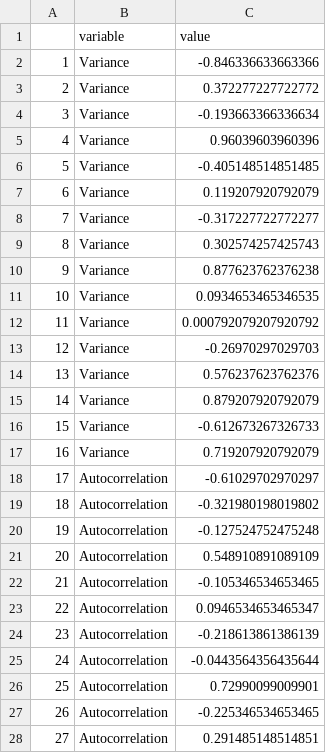
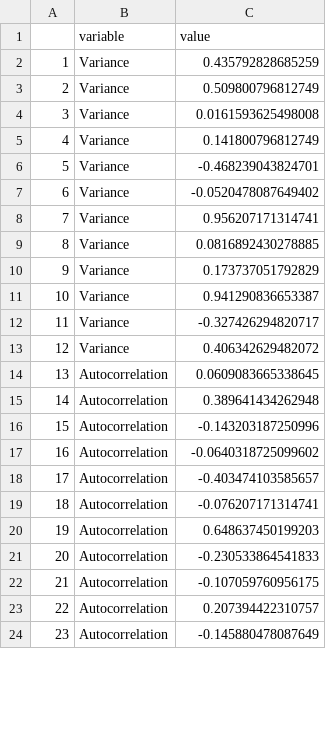
Before and after one commit to cboettig/earlywarning, a CSV file: inst/examples/beer_dat.csv, drawn as a sheet; only a part is shown; removed rows and columns are numbered as before the commit, all else as after; the diff covers the shown part only; the diff names each change by its address in the sheet, - before the commit and + after, or states it on an @@ line.

```diff
--- a/inst/examples/beer_dat.csv
+++ b/inst/examples/beer_dat.csv
-C2 (value): -0.846336633663366
+C2 (value): 0.435792828685259
-C3 (value): 0.372277227722772
+C3 (value): 0.509800796812749
-C4 (value): -0.193663366336634
+C4 (value): 0.0161593625498008
-C5 (value): 0.96039603960396
+C5 (value): 0.141800796812749
-C6 (value): -0.405148514851485
+C6 (value): -0.468239043824701
-C7 (value): 0.119207920792079
+C7 (value): -0.0520478087649402
-C8 (value): -0.317227722772277
+C8 (value): 0.956207171314741
-C9 (value): 0.302574257425743
+C9 (value): 0.0816892430278885
-C10 (value): 0.877623762376238
+C10 (value): 0.173737051792829
-C11 (value): 0.0934653465346535
+C11 (value): 0.941290836653387
-C12 (value): 0.000792079207920792
+C12 (value): -0.327426294820717
-C13 (value): -0.26970297029703
+C13 (value): 0.406342629482072
-row 14: 13 | Variance | 0.576237623762376
-row 15: 14 | Variance | 0.879207920792079
-row 16: 15 | Variance | -0.612673267326733
-row 17: 16 | Variance | 0.719207920792079
@@ column A renumbered between rows 14 and 25 @@
-C14 (value): -0.61029702970297
+C14 (value): 0.0609083665338645
-C15 (value): -0.321980198019802
+C15 (value): 0.389641434262948
-C16 (value): -0.127524752475248
+C16 (value): -0.143203187250996
-C17 (value): 0.548910891089109
+C17 (value): -0.0640318725099602
-C18 (value): -0.105346534653465
+C18 (value): -0.403474103585657
-C19 (value): 0.0946534653465347
+C19 (value): -0.076207171314741
-C20 (value): -0.218613861386139
+C20 (value): 0.648637450199203
-C21 (value): -0.0443564356435644
+C21 (value): -0.230533864541833
-C22 (value): 0.72990099009901
+C22 (value): -0.107059760956175
-C23 (value): -0.225346534653465
+C23 (value): 0.207394422310757
-C24 (value): 0.291485148514851
+C24 (value): -0.145880478087649
```
Also changed, not shown: 4 removed rows and 1 edited cell elsewhere in this file, inst/examples/beer_nulldat.csv, 2 other files.
